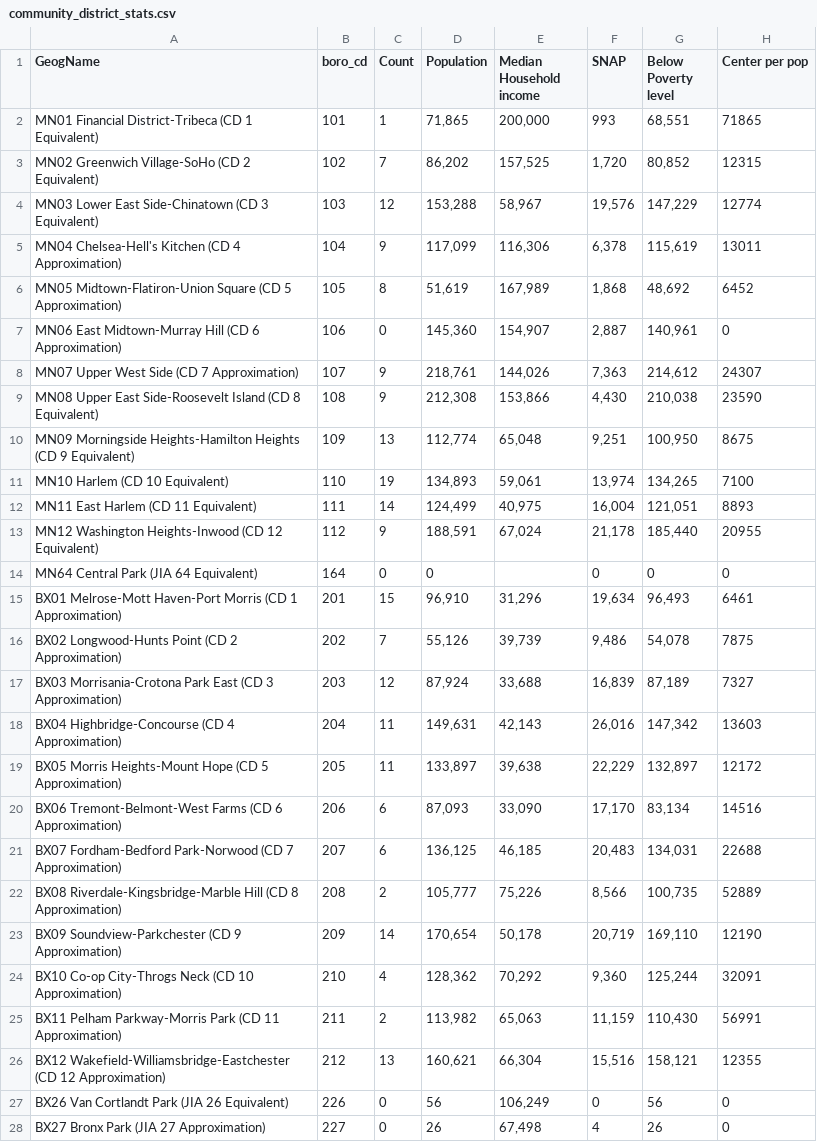
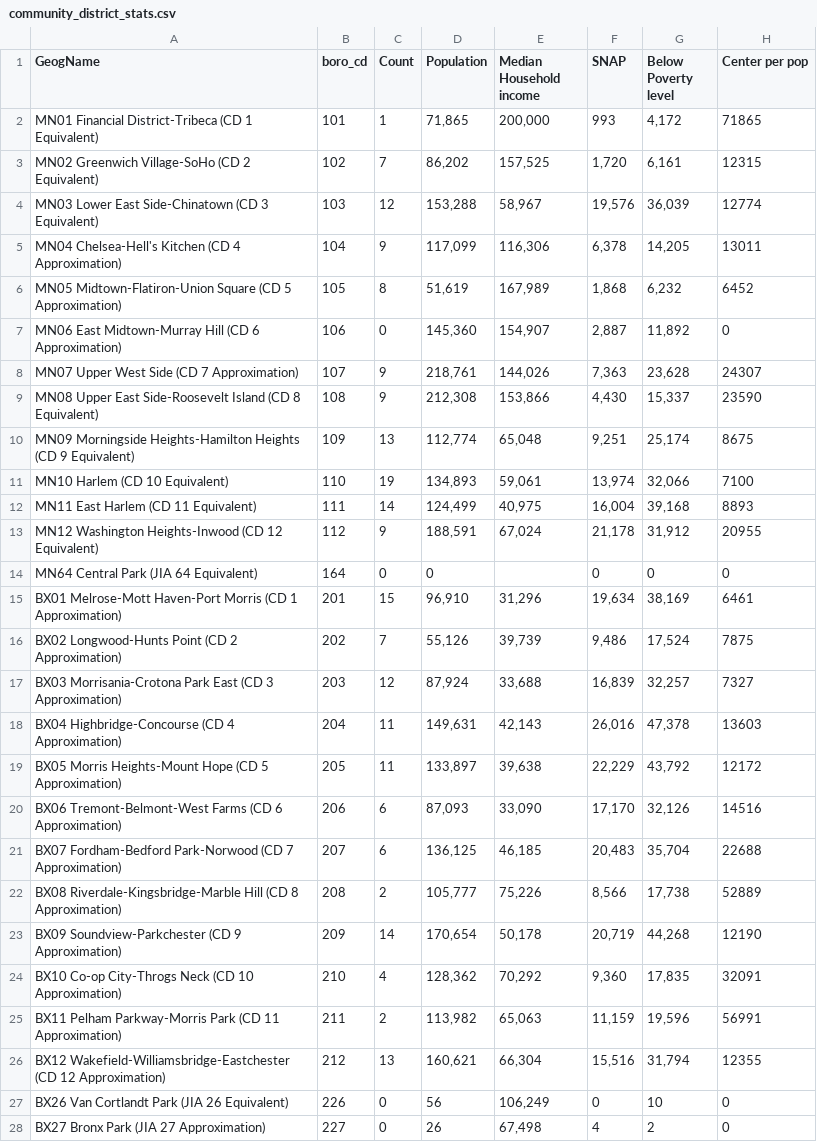
Before and after one commit to meo357/final_project, a CSV file: community_district_stats.csv, drawn as a sheet; only a part is shown; the diff covers the shown part only.

Commit message:
adjusted stats

```diff
--- a/community_district_stats.csv
+++ b/community_district_stats.csv
@@ -1,28 +1,28 @@
 GeogName,boro_cd,Count,Population,Median Household income,SNAP,Below Poverty level,Center per pop
-MN01 Financial District-Tribeca (CD 1 Equivalent),101,1,"71,865","200,000",993,"68,551",71865
-MN02 Greenwich Village-SoHo (CD 2 Equivalent),102,7,"86,202","157,525","1,720","80,852",12315
-MN03 Lower East Side-Chinatown (CD 3 Equivalent),103,12,"153,288","58,967","19,576","147,229",12774
-MN04 Chelsea-Hell's Kitchen (CD 4 Approximation),104,9,"117,099","116,306","6,378","115,619",13011
-MN05 Midtown-Flatiron-Union Square (CD 5 Approximation),105,8,"51,619","167,989","1,868","48,692",6452
-MN06 East Midtown-Murray Hill (CD 6 Approximation),106,0,"145,360","154,907","2,887","140,961",0
-MN07 Upper West Side (CD 7 Approximation),107,9,"218,761","144,026","7,363","214,612",24307
-MN08 Upper East Side-Roosevelt Island (CD 8 Equivalent),108,9,"212,308","153,866","4,430","210,038",23590
-MN09 Morningside Heights-Hamilton Heights (CD 9 Equivalent),109,13,"112,774","65,048","9,251","100,950",8675
-MN10 Harlem (CD 10 Equivalent),110,19,"134,893","59,061","13,974","134,265",7100
-MN11 East Harlem (CD 11 Equivalent),111,14,"124,499","40,975","16,004","121,051",8893
-MN12 Washington Heights-Inwood (CD 12 Equivalent),112,9,"188,591","67,024","21,178","185,440",20955
+MN01 Financial District-Tribeca (CD 1 Equivalent),101,1,"71,865","200,000",993,"4,172",71865
+MN02 Greenwich Village-SoHo (CD 2 Equivalent),102,7,"86,202","157,525","1,720","6,161",12315
+MN03 Lower East Side-Chinatown (CD 3 Equivalent),103,12,"153,288","58,967","19,576","36,039",12774
+MN04 Chelsea-Hell's Kitchen (CD 4 Approximation),104,9,"117,099","116,306","6,378","14,205",13011
+MN05 Midtown-Flatiron-Union Square (CD 5 Approximation),105,8,"51,619","167,989","1,868","6,232",6452
+MN06 East Midtown-Murray Hill (CD 6 Approximation),106,0,"145,360","154,907","2,887","11,892",0
+MN07 Upper West Side (CD 7 Approximation),107,9,"218,761","144,026","7,363","23,628",24307
+MN08 Upper East Side-Roosevelt Island (CD 8 Equivalent),108,9,"212,308","153,866","4,430","15,337",23590
+MN09 Morningside Heights-Hamilton Heights (CD 9 Equivalent),109,13,"112,774","65,048","9,251","25,174",8675
+MN10 Harlem (CD 10 Equivalent),110,19,"134,893","59,061","13,974","32,066",7100
+MN11 East Harlem (CD 11 Equivalent),111,14,"124,499","40,975","16,004","39,168",8893
+MN12 Washington Heights-Inwood (CD 12 Equivalent),112,9,"188,591","67,024","21,178","31,912",20955
 MN64 Central Park (JIA 64 Equivalent),164,0,0,,0,0,0
-BX01 Melrose-Mott Haven-Port Morris (CD 1 Approximation),201,15,"96,910","31,296","19,634","96,493",6461
-BX02 Longwood-Hunts Point (CD 2 Approximation),202,7,"55,126","39,739","9,486","54,078",7875
-BX03 Morrisania-Crotona Park East (CD 3 Approximation),203,12,"87,924","33,688","16,839","87,189",7327
-BX04 Highbridge-Concourse (CD 4 Approximation),204,11,"149,631","42,143","26,016","147,342",13603
-BX05 Morris Heights-Mount Hope (CD 5 Approximation),205,11,"133,897","39,638","22,229","132,897",12172
-BX06 Tremont-Belmont-West Farms (CD 6 Approximation),206,6,"87,093","33,090","17,170","83,134",14516
-BX07 Fordham-Bedford Park-Norwood (CD 7 Approximation),207,6,"136,125","46,185","20,483","134,031",22688
-BX08 Riverdale-Kingsbridge-Marble Hill (CD 8 Approximation),208,2,"105,777","75,226","8,566","100,735",52889
-BX09 Soundview-Parkchester (CD 9 Approximation),209,14,"170,654","50,178","20,719","169,110",12190
-BX10 Co-op City-Throgs Neck (CD 10 Approximation),210,4,"128,362","70,292","9,360","125,244",32091
-BX11 Pelham Parkway-Morris Park (CD 11 Approximation),211,2,"113,982","65,063","11,159","110,430",56991
-BX12 Wakefield-Williamsbridge-Eastchester (CD 12 Approximation),212,13,"160,621","66,304","15,516","158,121",12355
-BX26 Van Cortlandt Park (JIA 26 Equivalent),226,0,56,"106,249",0,56,0
-BX27 Bronx Park (JIA 27 Approximation),227,0,26,"67,498",4,26,0
+BX01 Melrose-Mott Haven-Port Morris (CD 1 Approximation),201,15,"96,910","31,296","19,634","38,169",6461
+BX02 Longwood-Hunts Point (CD 2 Approximation),202,7,"55,126","39,739","9,486","17,524",7875
+BX03 Morrisania-Crotona Park East (CD 3 Approximation),203,12,"87,924","33,688","16,839","32,257",7327
+BX04 Highbridge-Concourse (CD 4 Approximation),204,11,"149,631","42,143","26,016","47,378",13603
+BX05 Morris Heights-Mount Hope (CD 5 Approximation),205,11,"133,897","39,638","22,229","43,792",12172
+BX06 Tremont-Belmont-West Farms (CD 6 Approximation),206,6,"87,093","33,090","17,170","32,126",14516
+BX07 Fordham-Bedford Park-Norwood (CD 7 Approximation),207,6,"136,125","46,185","20,483","35,704",22688
+BX08 Riverdale-Kingsbridge-Marble Hill (CD 8 Approximation),208,2,"105,777","75,226","8,566","17,738",52889
+BX09 Soundview-Parkchester (CD 9 Approximation),209,14,"170,654","50,178","20,719","44,268",12190
+BX10 Co-op City-Throgs Neck (CD 10 Approximation),210,4,"128,362","70,292","9,360","17,835",32091
+BX11 Pelham Parkway-Morris Park (CD 11 Approximation),211,2,"113,982","65,063","11,159","19,596",56991
+BX12 Wakefield-Williamsbridge-Eastchester (CD 12 Approximation),212,13,"160,621","66,304","15,516","31,794",12355
+BX26 Van Cortlandt Park (JIA 26 Equivalent),226,0,56,"106,249",0,10,0
+BX27 Bronx Park (JIA 27 Approximation),227,0,26,"67,498",4,2,0
```
Also changed, not shown: 39 edited cells elsewhere in this file.
